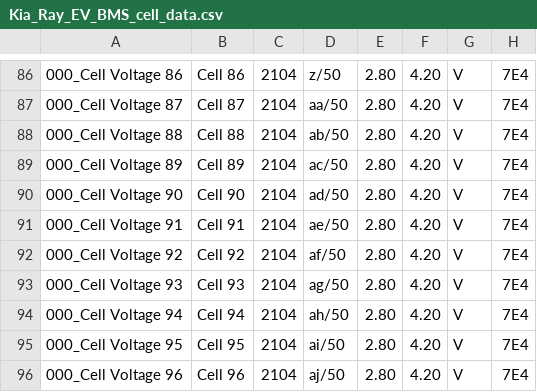
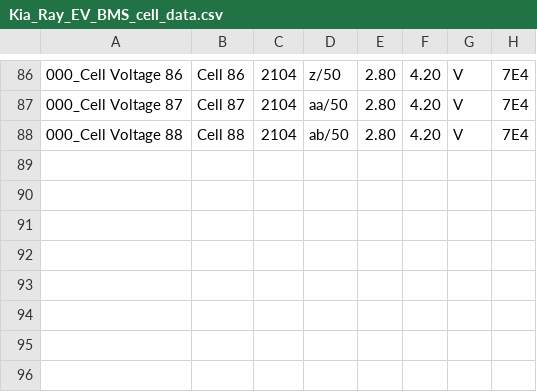
Before and after one commit to JejuSoul/OBD-PIDs-for-HKMC-EVs, a CSV file: Ray EV/Kia_Ray_EV_BMS_cell_data.csv, drawn as a sheet; only a part is shown, gaps mark what is left out.

```diff
--- a/Ray EV/Kia_Ray_EV_BMS_cell_data.csv
+++ b/Ray EV/Kia_Ray_EV_BMS_cell_data.csv
@@ -88,9 +88 @@
 000_Cell Voltage 88,Cell 88,2104,ab/50,2.80,4.20,V,7E4
-000_Cell Voltage 89,Cell 89,2104,ac/50,2.80,4.20,V,7E4
-000_Cell Voltage 90,Cell 90,2104,ad/50,2.80,4.20,V,7E4
-000_Cell Voltage 91,Cell 91,2104,ae/50,2.80,4.20,V,7E4
-000_Cell Voltage 92,Cell 92,2104,af/50,2.80,4.20,V,7E4
-000_Cell Voltage 93,Cell 93,2104,ag/50,2.80,4.20,V,7E4
-000_Cell Voltage 94,Cell 94,2104,ah/50,2.80,4.20,V,7E4
-000_Cell Voltage 95,Cell 95,2104,ai/50,2.80,4.20,V,7E4
-000_Cell Voltage 96,Cell 96,2104,aj/50,2.80,4.20,V,7E4
```
Also changed, not shown: Ray EV/Kia_Ray_EV_BMS_data.csv, 1 other file.
